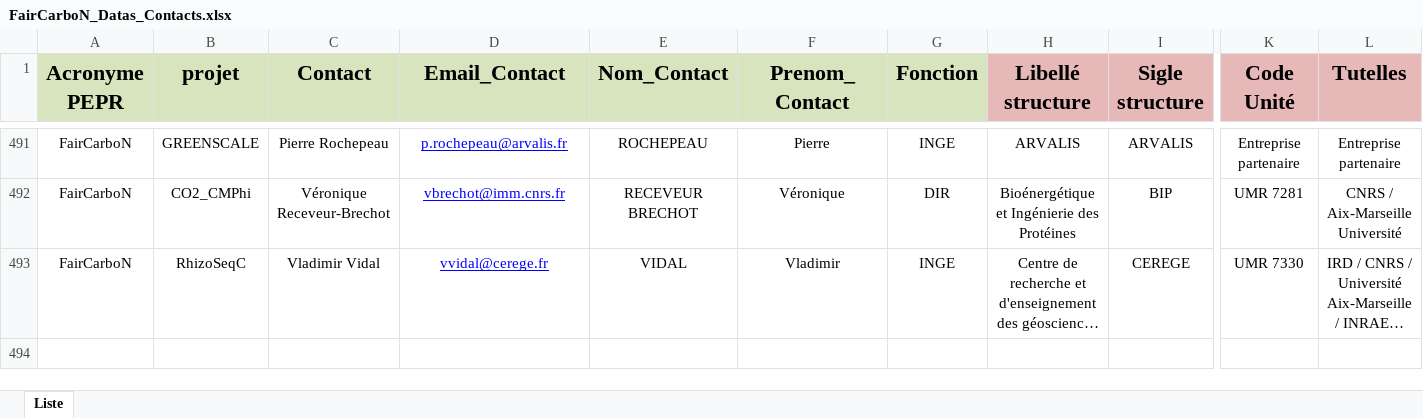
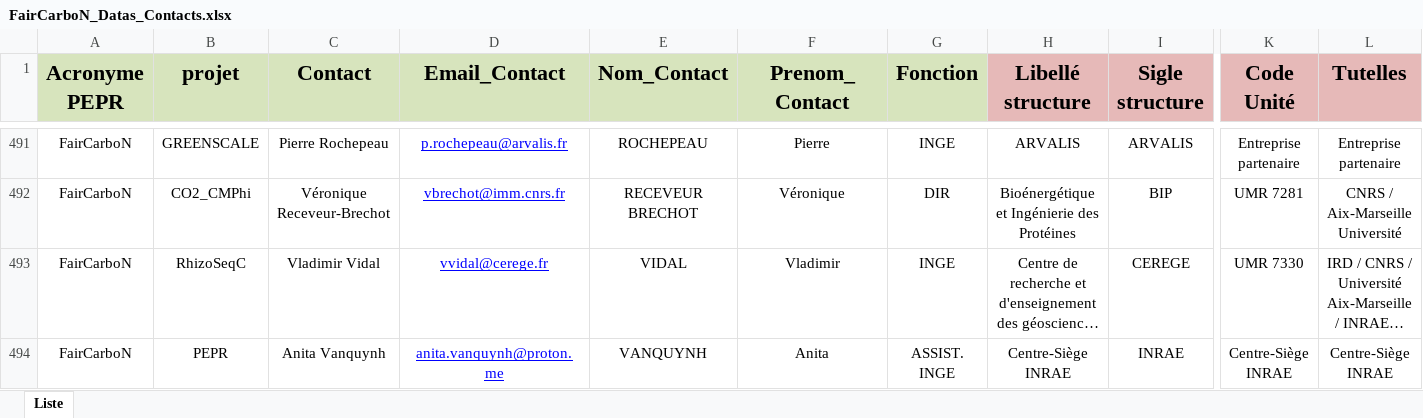
Before and after one commit to faircarbon/FairCarboN_datas, an Excel workbook: Data/FairCarboN_Datas_Contacts.xlsx, sheet Liste, drawn as a sheet; only a part is shown, gaps mark what is left out; long unchanged cells end in …; values as stored, in another font and other column widths than the file's, no borders; rows hold the shown columns only; the diff covers the shown part only; the diff names each change by its address in the sheet, - before the commit and + after, or states it on an @@ line.

```diff
--- a/Data/FairCarboN_Datas_Contacts.xlsx (sheet Liste)
+++ b/Data/FairCarboN_Datas_Contacts.xlsx (sheet Liste)
+row 494: FairCarboN | PEPR | Anita Vanquynh | anita.vanquynh@proton.me | VANQUYNH | Anita | ASSIST. INGE | Centre-Siège INRAE | INRAE | Centre-Siège INRAE | Centre-Siège INRAE
```
Also changed, not shown: 1 added row and 5 edited cells elsewhere in this sheet, 3 other files.
